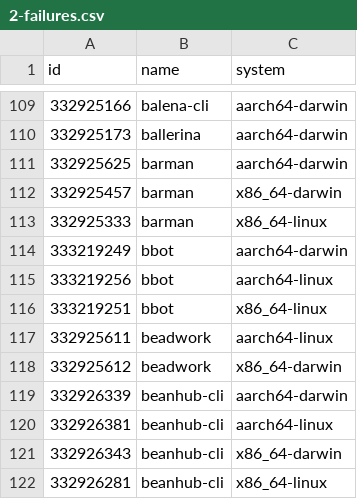
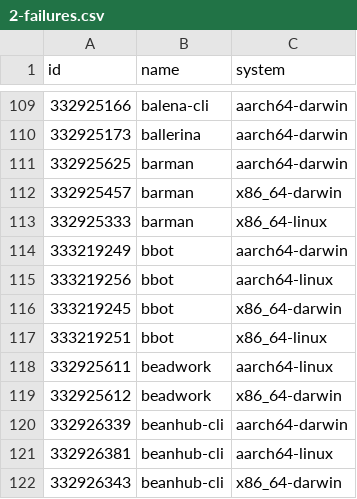
Before and after one commit to Sigmanificient/nixpkgs-failure-notify, a CSV file: results/trunk/2-failures.csv, drawn as a sheet; only a part is shown, gaps mark what is left out; the shorter side is filled out with more unchanged rows.

```diff
--- a/results/trunk/2-failures.csv
+++ b/results/trunk/2-failures.csv
@@ -115,2 +115,3 @@ id,name,system
 333219256,bbot,aarch64-linux
+333219245,bbot,x86_64-darwin
 333219251,bbot,x86_64-linux
```
Also changed, not shown: results/trunk/3-failures-aarch64-darwin.csv, results/trunk/3-failures-aarch64-linux.csv, 6 other files.
